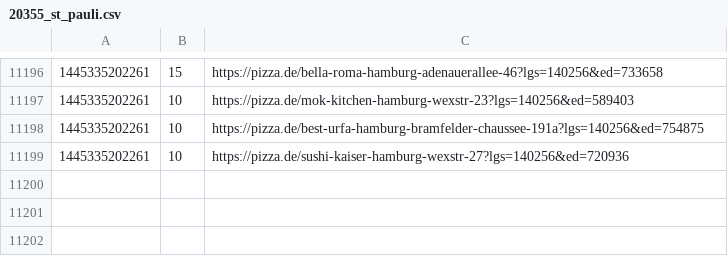
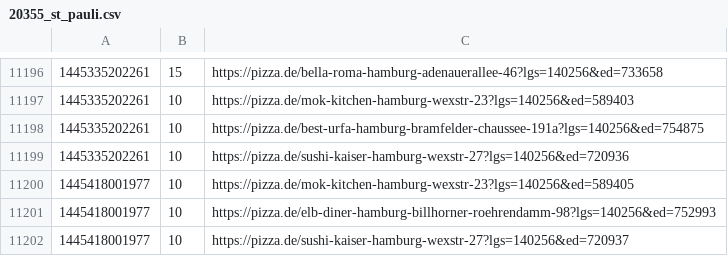
Before and after one commit to pizzadealer/data, a CSV file: 20355_st_pauli.csv, drawn as a sheet; only a part is shown, gaps mark what is left out.

Commit message:
New Data

```diff
--- a/20355_st_pauli.csv
+++ b/20355_st_pauli.csv
@@ -11199 +11199,4 @@
 1445335202261,10,https://pizza.de/sushi-kaiser-hamburg-wexstr-27?lgs=140256&ed=720936
+1445418001977,10,https://pizza.de/mok-kitchen-hamburg-wexstr-23?lgs=140256&ed=589405
+1445418001977,10,https://pizza.de/elb-diner-hamburg-billhorner-roehrendamm-98?lgs=140256&ed=752993
+1445418001977,10,https://pizza.de/sushi-kaiser-hamburg-wexstr-27?lgs=140256&ed=720937
```
